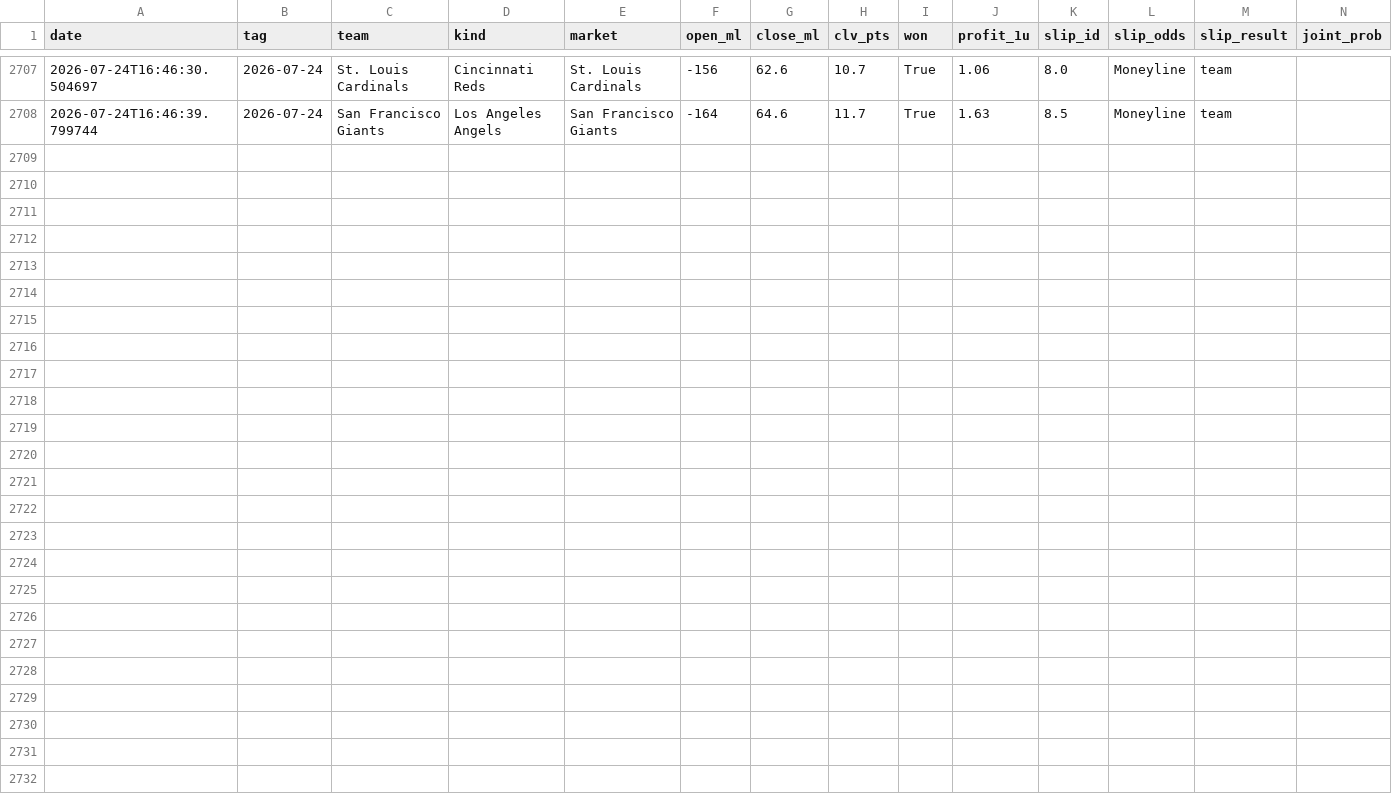
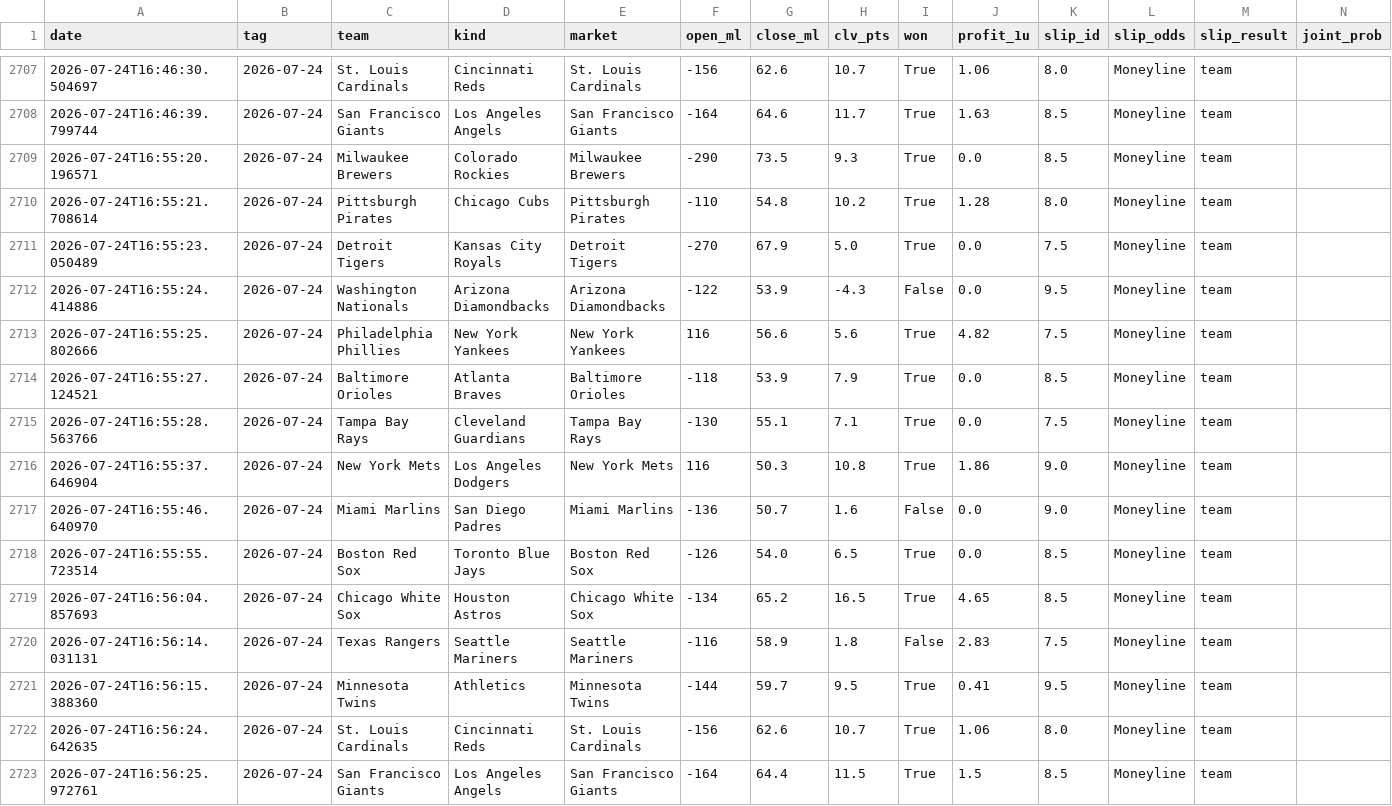
Before and after one commit to 48jg6bdmjs-dot/parlayos-public, a CSV file: picks_log.csv, drawn as a sheet; only a part is shown, gaps mark what is left out; rows hold the shown columns only; the diff names each change by its address in the sheet, - before the commit and + after, or states it on an @@ line.

```diff
--- a/picks_log.csv
+++ b/picks_log.csv
+row 2709: 2026-07-24T16:55:20.196571 | 2026-07-24 | Milwaukee Brewers | Colorado Rockies | Milwaukee Brewers | -290 | 73.5 | 9.3 | True | 0.0 | 8.5 | Moneyline | team
+row 2710: 2026-07-24T16:55:21.708614 | 2026-07-24 | Pittsburgh Pirates | Chicago Cubs | Pittsburgh Pirates | -110 | 54.8 | 10.2 | True | 1.28 | 8.0 | Moneyline | team
+row 2711: 2026-07-24T16:55:23.050489 | 2026-07-24 | Detroit Tigers | Kansas City Royals | Detroit Tigers | -270 | 67.9 | 5.0 | True | 0.0 | 7.5 | Moneyline | team
+row 2712: 2026-07-24T16:55:24.414886 | 2026-07-24 | Washington Nationals | Arizona Diamondbacks | Arizona Diamondbacks | -122 | 53.9 | -4.3 | False | 0.0 | 9.5 | Moneyline | team
+row 2713: 2026-07-24T16:55:25.802666 | 2026-07-24 | Philadelphia Phillies | New York Yankees | New York Yankees | 116 | 56.6 | 5.6 | True | 4.82 | 7.5 | Moneyline | team
+row 2714: 2026-07-24T16:55:27.124521 | 2026-07-24 | Baltimore Orioles | Atlanta Braves | Baltimore Orioles | -118 | 53.9 | 7.9 | True | 0.0 | 8.5 | Moneyline | team
+row 2715: 2026-07-24T16:55:28.563766 | 2026-07-24 | Tampa Bay Rays | Cleveland Guardians | Tampa Bay Rays | -130 | 55.1 | 7.1 | True | 0.0 | 7.5 | Moneyline | team
+row 2716: 2026-07-24T16:55:37.646904 | 2026-07-24 | New York Mets | Los Angeles Dodgers | New York Mets | 116 | 50.3 | 10.8 | True | 1.86 | 9.0 | Moneyline | team
+row 2717: 2026-07-24T16:55:46.640970 | 2026-07-24 | Miami Marlins | San Diego Padres | Miami Marlins | -136 | 50.7 | 1.6 | False | 0.0 | 9.0 | Moneyline | team
+row 2718: 2026-07-24T16:55:55.723514 | 2026-07-24 | Boston Red Sox | Toronto Blue Jays | Boston Red Sox | -126 | 54.0 | 6.5 | True | 0.0 | 8.5 | Moneyline | team
+row 2719: 2026-07-24T16:56:04.857693 | 2026-07-24 | Chicago White Sox | Houston Astros | Chicago White Sox | -134 | 65.2 | 16.5 | True | 4.65 | 8.5 | Moneyline | team
+row 2720: 2026-07-24T16:56:14.031131 | 2026-07-24 | Texas Rangers | Seattle Mariners | Seattle Mariners | -116 | 58.9 | 1.8 | False | 2.83 | 7.5 | Moneyline | team
+row 2721: 2026-07-24T16:56:15.388360 | 2026-07-24 | Minnesota Twins | Athletics | Minnesota Twins | -144 | 59.7 | 9.5 | True | 0.41 | 9.5 | Moneyline | team
+row 2722: 2026-07-24T16:56:24.642635 | 2026-07-24 | St. Louis Cardinals | Cincinnati Reds | St. Louis Cardinals | -156 | 62.6 | 10.7 | True | 1.06 | 8.0 | Moneyline | team
+row 2723: 2026-07-24T16:56:25.972761 | 2026-07-24 | San Francisco Giants | Los Angeles Angels | San Francisco Giants | -164 | 64.4 | 11.5 | True | 1.5 | 8.5 | Moneyline | team
```
Also changed, not shown: 1 other file.
